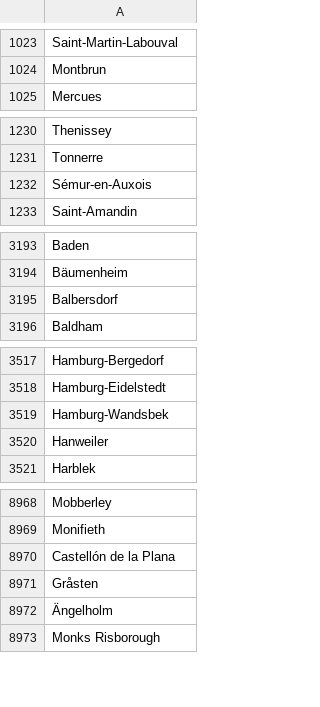
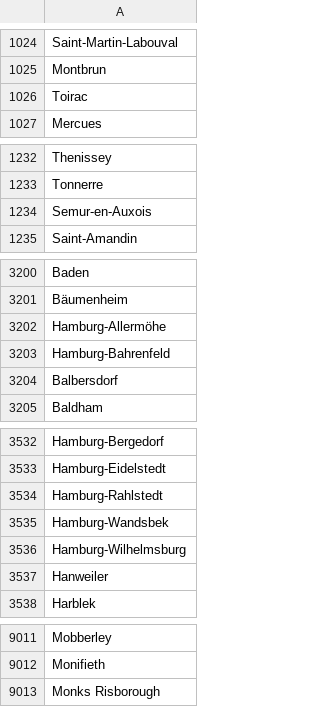
Before and after one commit to mgalibert/geonames, a CSV file: names_without_translations.csv, drawn as a sheet; only a part is shown, gaps mark what is left out; the diff covers the shown part only.

```diff
--- a/names_without_translations.csv
+++ b/names_without_translations.csv
@@ -1024,2 +1025,3 @@ Saint-Martin-Labouval
 Montbrun
+Toirac
 Mercues
@@ -1231,3 +1233,3 @@ Thenissey
 Tonnerre
-Sémur-en-Auxois
+Semur-en-Auxois
 Saint-Amandin
@@ -3194,2 +3201,4 @@ Baden
 Bäumenheim
+Hamburg-Allermöhe
+Hamburg-Bahrenfeld
 Balbersdorf
@@ -3518,3 +3533,5 @@ Hamburg-Bergedorf
 Hamburg-Eidelstedt
+Hamburg-Rahlstedt
 Hamburg-Wandsbek
+Hamburg-Wilhelmsburg
 Hanweiler
@@ -8969,5 +9012,2 @@ Mobberley
 Monifieth
-Castellón de la Plana
-Gråsten
-Ängelholm
 Monks Risborough
```
Also changed, not shown: 44 added rows, 5 removed rows and 3 edited cells elsewhere in this file, 1 other file.
